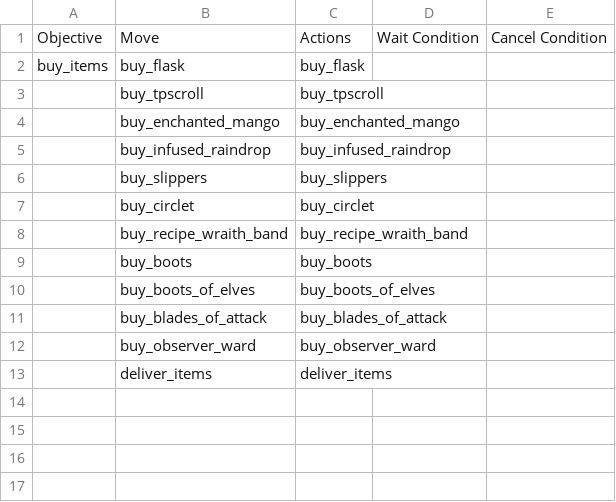
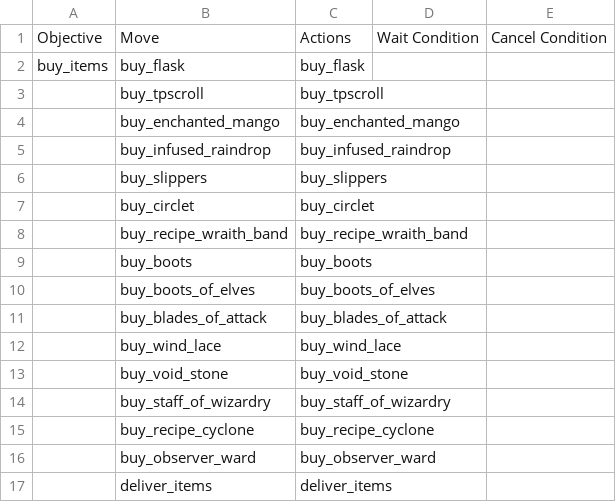
Before and after one commit to ellysh/dota2-omen-bots, a CSV file: generator/database/csv/buy.csv, drawn as a sheet.

```diff
--- a/generator/database/csv/buy.csv
+++ b/generator/database/csv/buy.csv
@@ -11,2 +11,6 @@ buy_items;buy_flask;buy_flask;;
 ;buy_blades_of_attack;buy_blades_of_attack;;
+;buy_wind_lace;buy_wind_lace;;
+;buy_void_stone;buy_void_stone;;
+;buy_staff_of_wizardry;buy_staff_of_wizardry;;
+;buy_recipe_cyclone;buy_recipe_cyclone;;
 ;buy_observer_ward;buy_observer_ward;;
```
Also changed, not shown: 5 other files.
